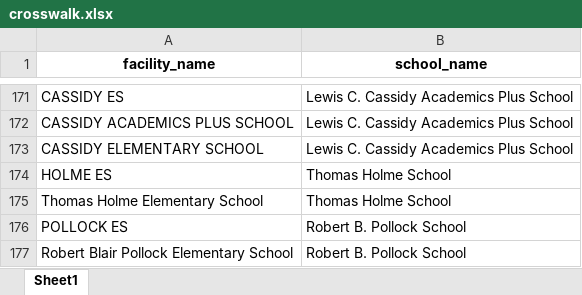
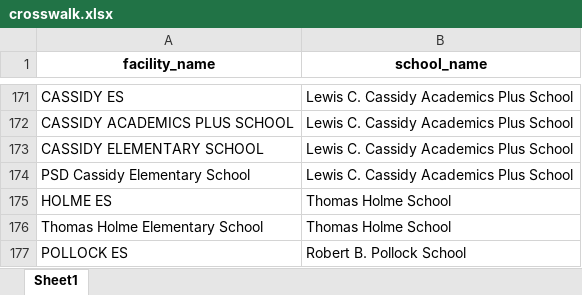
Before and after one commit to PhilaController/asbestos-dashboard-data, an Excel workbook: data/interim/crosswalk.xlsx, sheet Sheet1, drawn as a sheet; only a part is shown, gaps mark what is left out; the shorter side is filled out with more unchanged rows; values as stored, in another font and other column widths than the file's, no borders; the diff names each change by its address in the sheet, - before the commit and + after, or states it on an @@ line.

```diff
--- a/data/interim/crosswalk.xlsx (sheet Sheet1)
+++ b/data/interim/crosswalk.xlsx (sheet Sheet1)
+row 174: PSD Cassidy Elementary School | Lewis C. Cassidy Academics Plus School
```
Also changed, not shown: data/interim/fuzzy_matches.xlsx, data/interim/missing_geocoded_addresses.xlsx, 5 other files.
